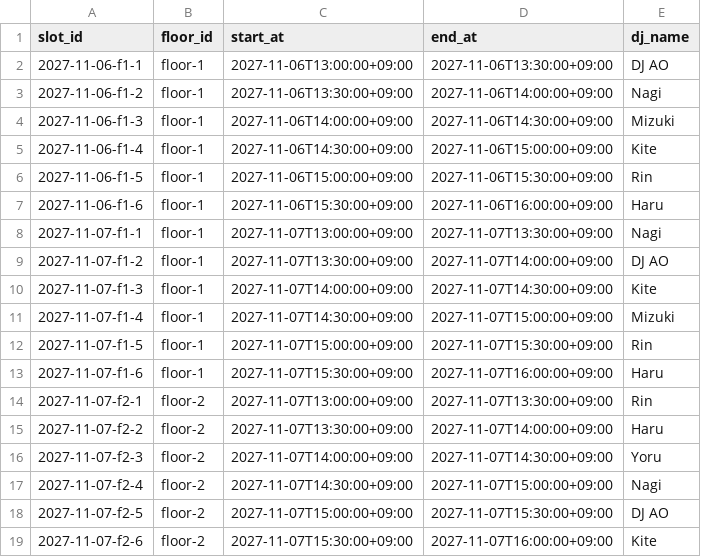
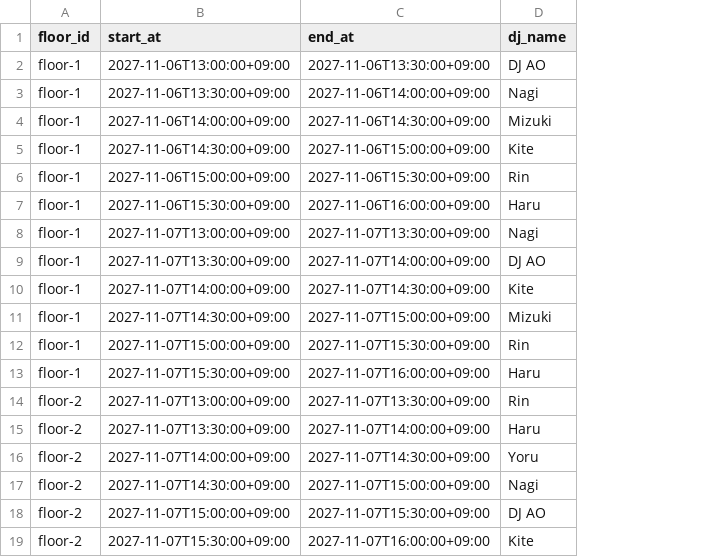
Before and after one commit to igameta/frenzy-time, a CSV file: data/schedule.csv, drawn as a sheet; the diff names each change by its address in the sheet, - before the commit and + after, or states it on an @@ line.

```diff
--- a/data/schedule.csv
+++ b/data/schedule.csv
-column A (slot_id), rows 2-19: 2027-11-06-f1-1 | 2027-11-06-f1-2 | 2027-11-06-f1-3 | 2027-11-06-f1-4 | 2027-11-06-f1-5 | 2027-11-06-f1-6 | 2027-11-07-f1-1 | 2027-11-07-f1-2 | 2027-11-07-f1-3 | 2027-11-07-f1-4 | 2027-11-07-f1-5 | 2027-11-07-f1-6 | 2027-11-07-f2-1 | 2027-11-07-f2-2 | 2027-11-07-f2-3 | 2027-11-07-f2-4 | 2027-11-07-f2-5 | 2027-11-07-f2-6
```
Also changed, not shown: 22 other files.
